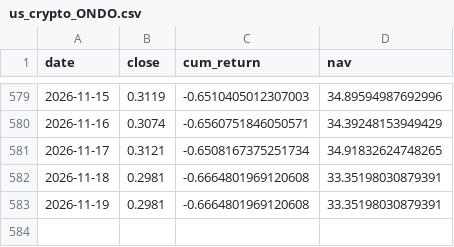
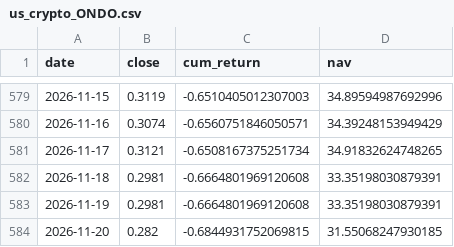
Before and after one commit to Bulin-wang/invest-dashboard, a CSV file: data/returns/us_crypto_ONDO.csv, drawn as a sheet; only a part is shown, gaps mark what is left out; the diff names each change by its address in the sheet, - before the commit and + after, or states it on an @@ line.

```diff
--- a/data/returns/us_crypto_ONDO.csv
+++ b/data/returns/us_crypto_ONDO.csv
+row 584: 2026-11-20 | 0.282 | -0.6844931752069815 | 31.55068247930185
```
Also changed, not shown: data/portfolios/investor10.csv, data/portfolios/investor41.csv, 6 other files.
